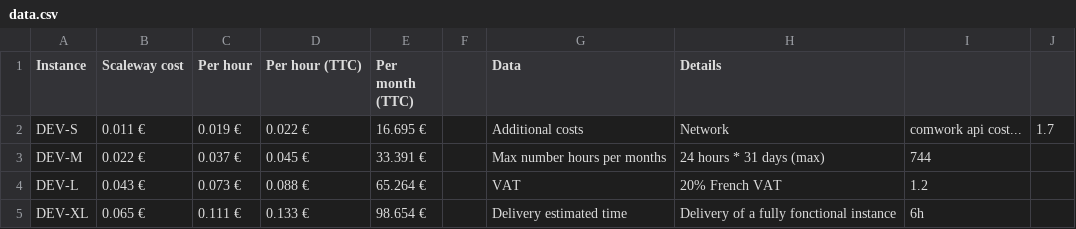
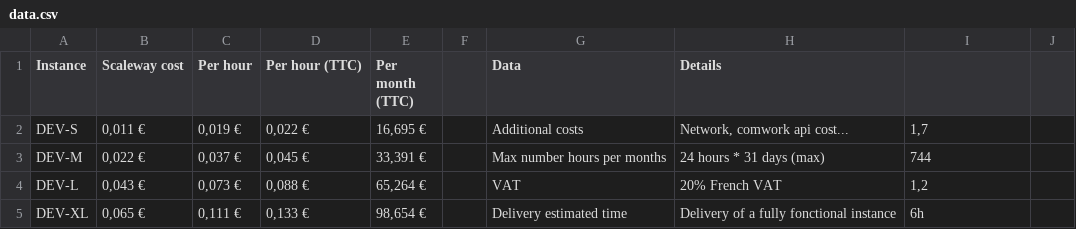
Before and after one commit to comworkio/comwork-cloud-wiki, a CSV file: price_calculator/data.csv, drawn as a sheet.

```diff
--- a/price_calculator/data.csv
+++ b/price_calculator/data.csv
@@ -1,5 +1,5 @@
 Instance,Scaleway cost,Per hour,Per hour (TTC),Per month (TTC),,Data,Details,
-DEV-S,0.011 €,0.019 €,0.022 €,16.695 €,,Additional costs,Network, comwork api cost...,1.7
-DEV-M,0.022 €,0.037 €,0.045 €,33.391 €,,Max number hours per months,24 hours * 31 days (max),744
-DEV-L,0.043 €,0.073 €,0.088 €,65.264 €,,VAT,20% French VAT,1.2
-DEV-XL,0.065 €,0.111 €,0.133 €,98.654 €,,Delivery estimated time,Delivery of a fully fonctional instance,6h
+DEV-S,"0,011 €","0,019 €","0,022 €","16,695 €",,Additional costs,"Network, comwork api cost...","1,7"
+DEV-M,"0,022 €","0,037 €","0,045 €","33,391 €",,Max number hours per months,24 hours * 31 days (max),744
+DEV-L,"0,043 €","0,073 €","0,088 €","65,264 €",,VAT,20% French VAT,"1,2"
+DEV-XL,"0,065 €","0,111 €","0,133 €","98,654 €",,Delivery estimated time,Delivery of a fully fonctional instance,6h
```
Also changed, not shown: 1 other file.
